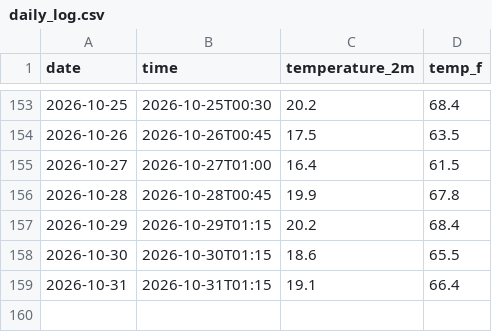
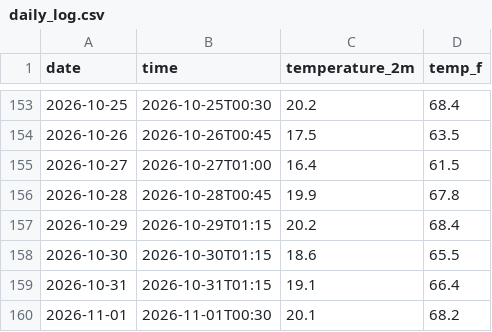
Before and after one commit to IncandescentFox/Weather-Tracker, a CSV file: daily_log.csv, drawn as a sheet; only a part is shown, gaps mark what is left out; the diff names each change by its address in the sheet, - before the commit and + after, or states it on an @@ line.

```diff
--- a/daily_log.csv
+++ b/daily_log.csv
+row 160: 2026-11-01 | 2026-11-01T00:30 | 20.1 | 68.2
```
Also changed, not shown: 1 other file.
